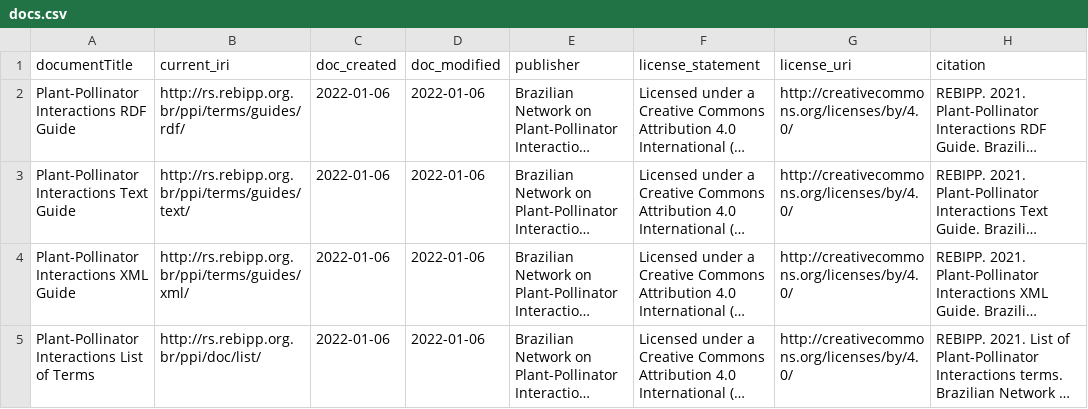
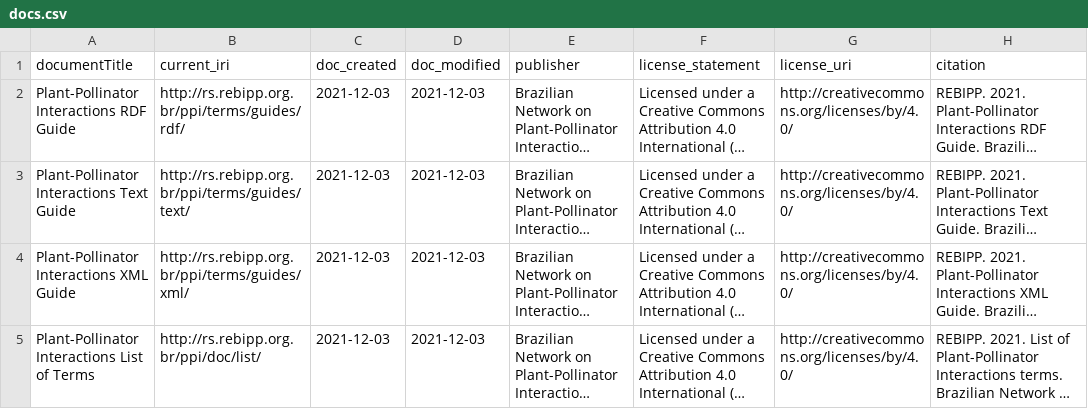
Before and after one commit to rebipp/rs.rebipp.org.br, a CSV file: docs/docs.csv, drawn as a sheet; only a part is shown; long unchanged cells end in …; the diff names each change by its address in the sheet, - before the commit and + after, or states it on an @@ line.

Commit message:
Fix issue date

```diff
--- a/docs/docs.csv
+++ b/docs/docs.csv
-C2:C5 (doc_created): 2022-01-06
+C2:C5 (doc_created): 2021-12-03
-D2:D5 (doc_modified): 2022-01-06
+D2:D5 (doc_modified): 2021-12-03
```
